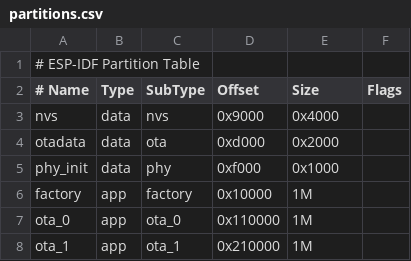
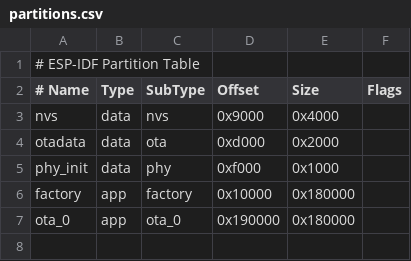
Before and after one commit to elseby/SebyD24R8O, a CSV file: partitions.csv, drawn as a sheet.

Commit message:
-OTA Partitions changed to have 1.5MB

```diff
--- a/partitions.csv
+++ b/partitions.csv
@@ -5,4 +5,3 @@ otadata,data,ota,0xd000,0x2000,
 phy_init,data,phy,0xf000,0x1000,
-factory,app,factory,0x10000,1M,
-ota_0,app,ota_0,0x110000,1M,
-ota_1,app,ota_1,0x210000,1M,
+factory,app,factory,0x10000,0x180000,
+ota_0,app,ota_0,0x190000,0x180000,
```
Also changed, not shown: 1 other file.
